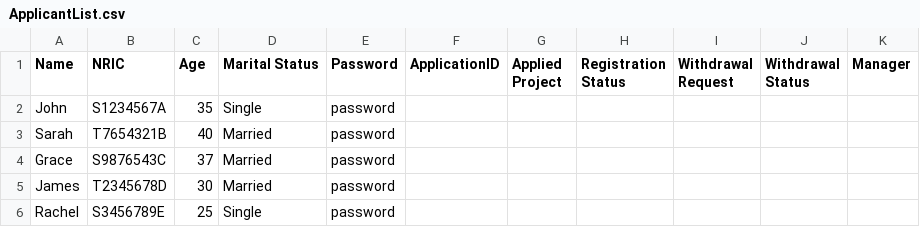
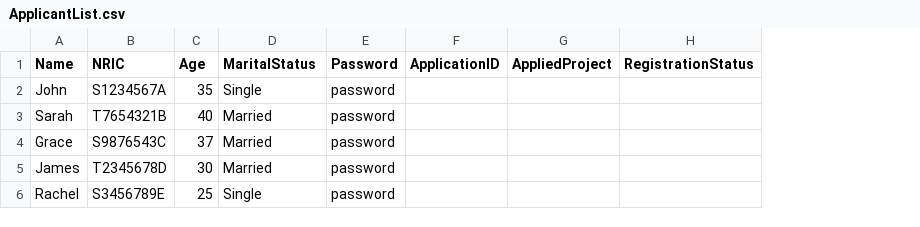
Before and after one commit to zixuantannn/sc2002-bto, a CSV file: ApplicantList.csv, drawn as a sheet; removed rows and columns are numbered as before the commit, all else as after; the diff names each change by its address in the sheet, - before the commit and + after, or states it on an @@ line.

```diff
--- a/ApplicantList.csv
+++ b/ApplicantList.csv
-column G (Applied Project), empty
-column H (Registration Status), empty
-column I (Withdrawal Request), empty
-column J (Withdrawal Status), empty
-column K (Manager), empty
+column G (AppliedProject), empty
+column H (RegistrationStatus), empty
-D1: Marital Status
+D1: MaritalStatus
```
Also changed, not shown: OfficerList.csv, 14 other files.
